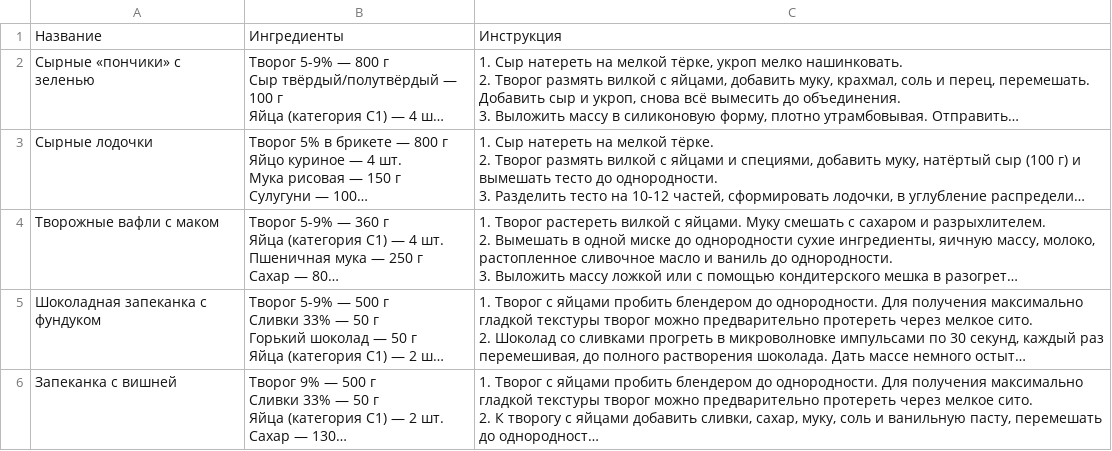
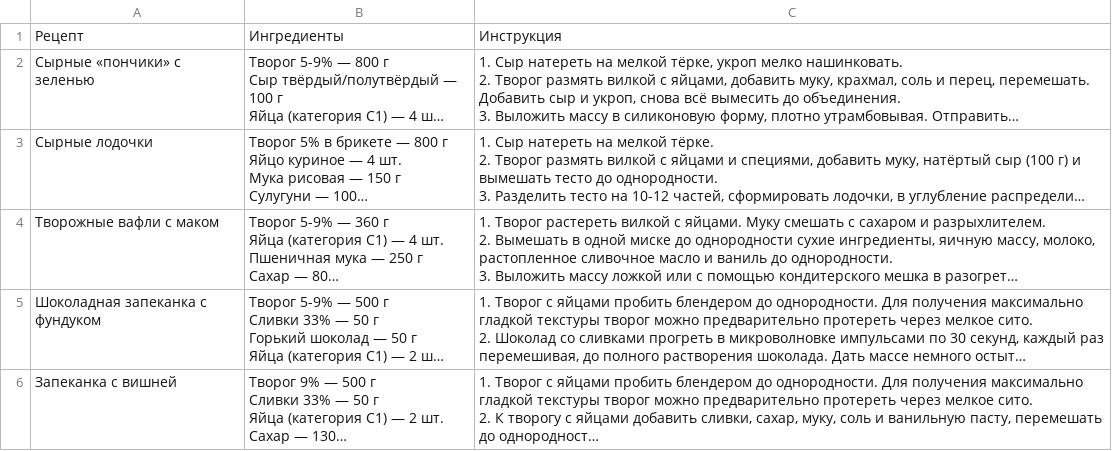
Before and after one commit to DKravets91/culinary-app, a CSV file: recipes.csv, drawn as a sheet; long unchanged cells end in …; the diff names each change by its address in the sheet, - before the commit and + after, or states it on an @@ line.

Commit message:
Переименован столбец 'Название' в 'Рецепт'

```diff
--- a/recipes.csv
+++ b/recipes.csv
-A1: Название
+A1: Рецепт
```
